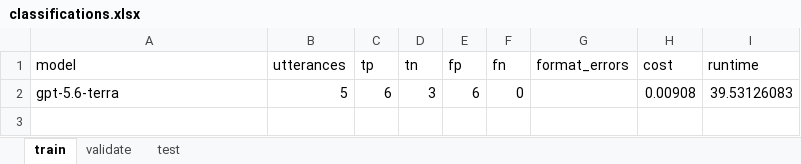
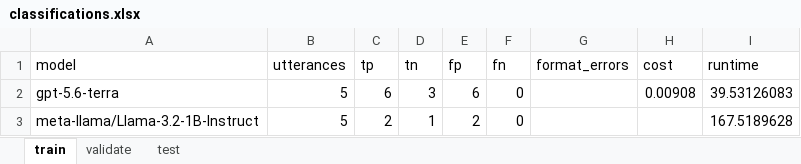
Before and after one commit to hernandezb3/llm-text-classification, an Excel workbook: results/classifications.xlsx, sheet train, drawn as a sheet; values as stored, in another font and other column widths than the file's, no borders; the diff names each change by its address in the sheet, - before the commit and + after, or states it on an @@ line.

```diff
--- a/results/classifications.xlsx (sheet train)
+++ b/results/classifications.xlsx (sheet train)
+row 3: meta-llama/Llama-3.2-1B-Instruct | 5 | 2 | 1 | 2 | 0 |  |  | 167.5189628
```
Also changed, not shown: 4 other files.
